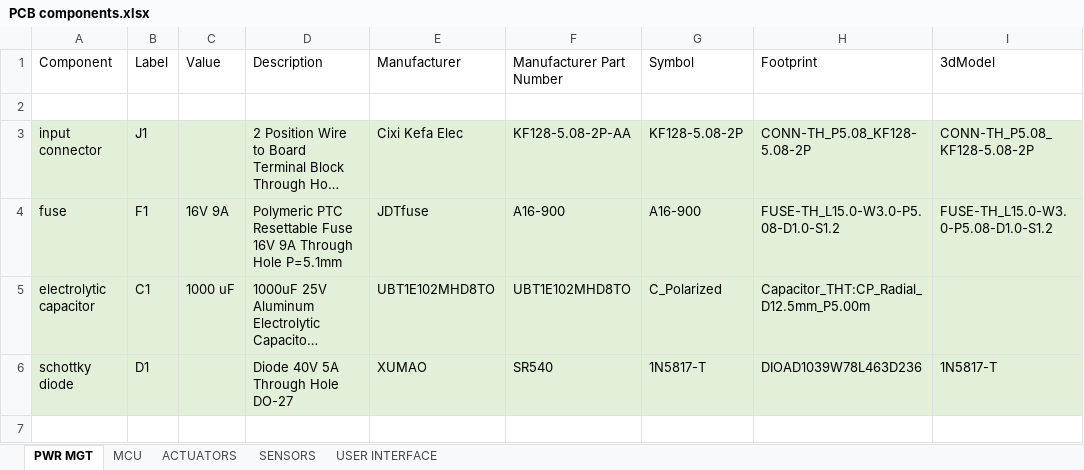
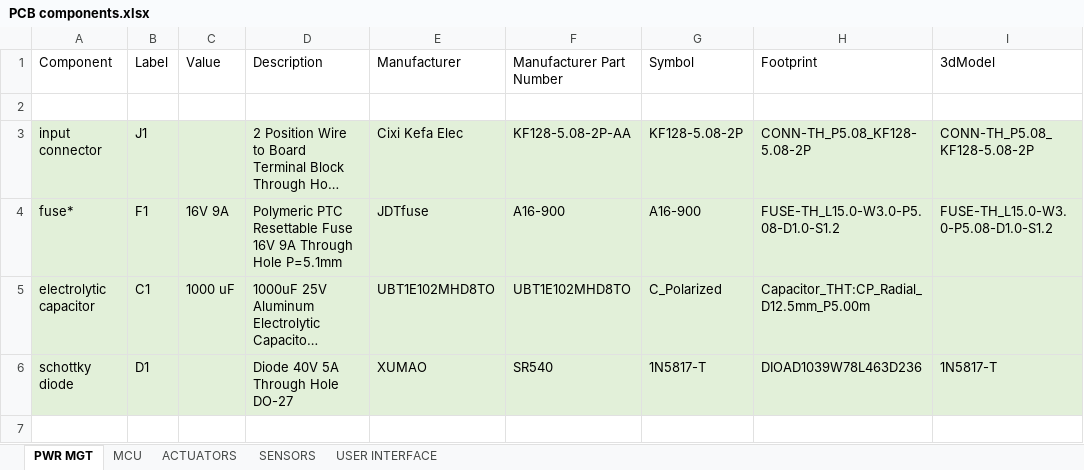
Before and after one commit to Morezey/COIL-Project-Portable-Water-Purification-and-Quality-Monitoring-System, an Excel workbook: hardware/BOM/PCB components.xlsx, sheet PWR MGT, drawn as a sheet; only a part is shown; long unchanged cells end in …; values as stored, in another font and other column widths than the file's, no borders; the diff covers the shown part only; the diff names each change by its address in the sheet, - before the commit and + after, or states it on an @@ line.

```diff
--- a/hardware/BOM/PCB components.xlsx (sheet PWR MGT)
+++ b/hardware/BOM/PCB components.xlsx (sheet PWR MGT)
-A4 (Component): fuse
+A4 (Component): fuse*
```
Also changed, not shown: 1 added row, 1 removed row and 7 edited cells elsewhere in this sheet, sheet SENSORS, 22 other files.
